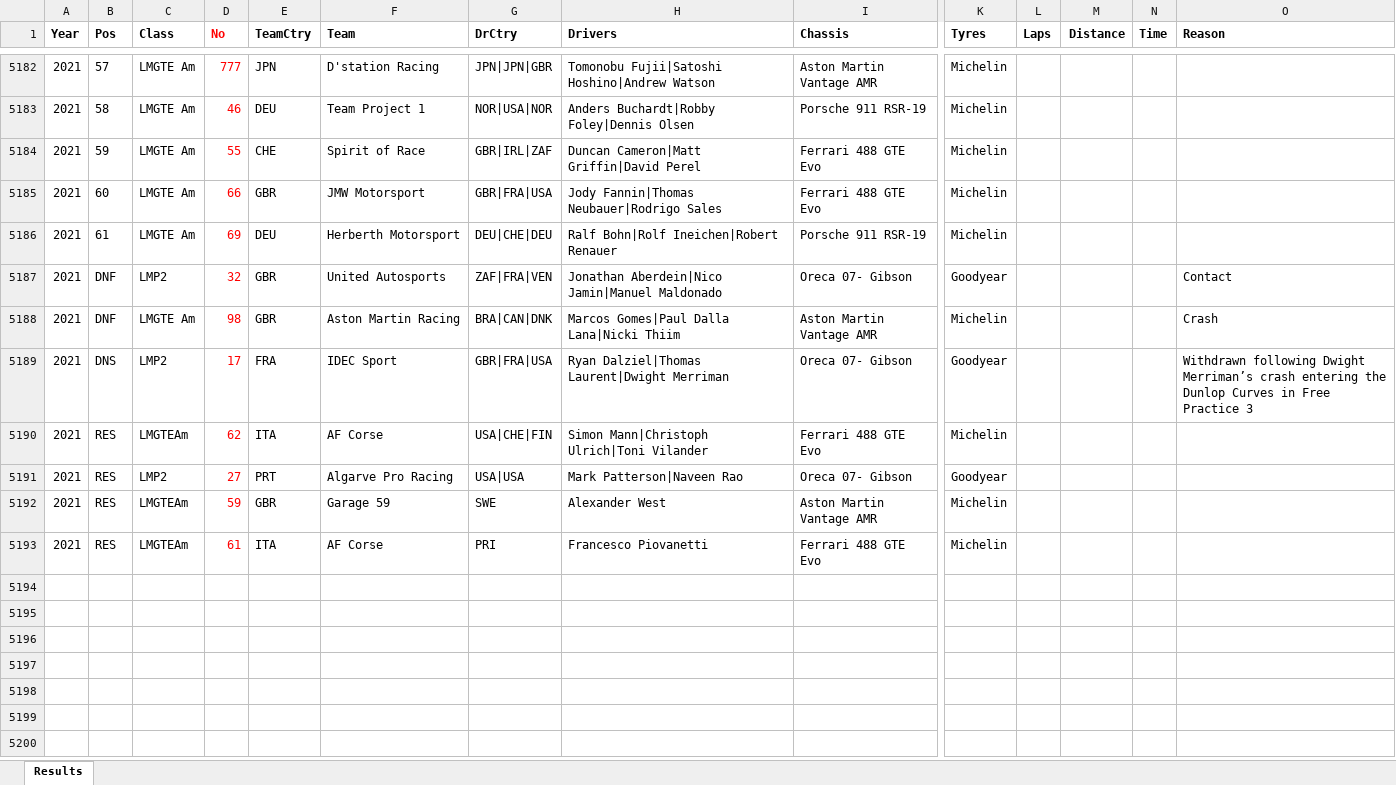
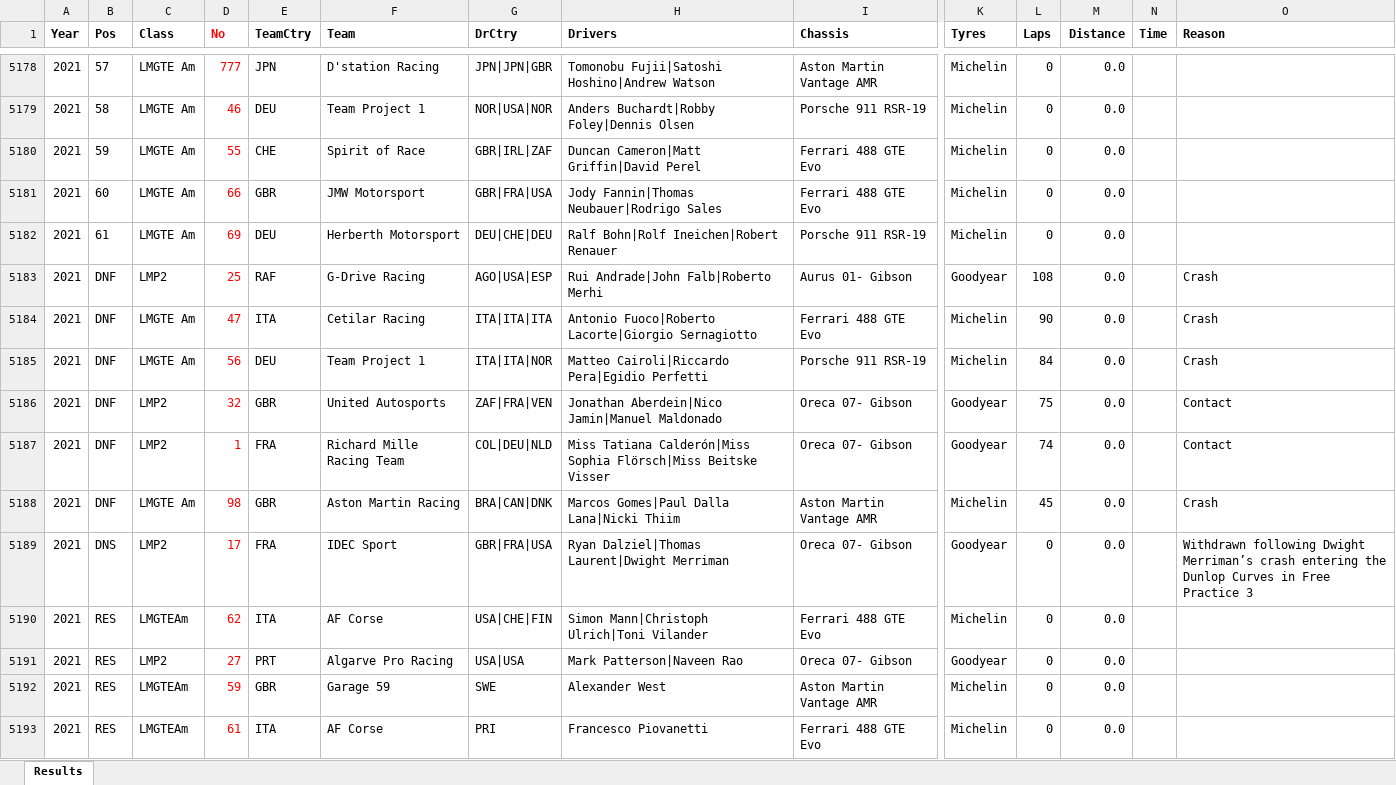
Before and after one commit to gdsotirov/lemans24, an Excel workbook: db/data/results_in.xlsx, sheet Results, drawn as a sheet; only a part is shown, gaps mark what is left out; values as stored, in another font and other column widths than the file's, no borders; conditional formats not drawn; addresses are those after the commit; rows hold the shown columns only; the diff covers the shown part only; the diff names each change by its address in the sheet, - before the commit and + after, or states it on an @@ line.

Commit message:
Add zero laps and distance, update DNFs
Add zero laps and distance, so data could be imported without error.
Also update DNFs after 8th hour.

```diff
--- a/db/data/results_in.xlsx (sheet Results)
+++ b/db/data/results_in.xlsx (sheet Results)
-L5178:L5182 (Laps): (empty)
+L5178:L5182 (Laps): 0
-M5178:M5182 (Distance): (empty)
+M5178:M5182 (Distance): 0.0
+row 5183: 2021 | DNF | LMP2 | 25 | RAF | G-Drive Racing | AGO|USA|ESP | Rui Andrade|John Falb|Roberto Merhi | Aurus 01- Gibson | Goodyear | 108 | 0.0 |  | Crash
+row 5184: 2021 | DNF | LMGTE Am | 47 | ITA | Cetilar Racing | ITA|ITA|ITA | Antonio Fuoco|Roberto Lacorte|Giorgio Sernagiotto | Ferrari 488 GTE Evo | Michelin | 90 | 0.0 |  | Crash
+row 5185: 2021 | DNF | LMGTE Am | 56 | DEU | Team Project 1 | ITA|ITA|NOR | Matteo Cairoli|Riccardo Pera|Egidio Perfetti | Porsche 911 RSR-19 | Michelin | 84 | 0.0 |  | Crash
-L5186 (Laps): (empty)
+L5186 (Laps): 75
-M5186 (Distance): (empty)
+M5186 (Distance): 0.0
+row 5187: 2021 | DNF | LMP2 | 1 | FRA | Richard Mille Racing Team | COL|DEU|NLD | Miss Tatiana Calderón|Miss Sophia Flörsch|Miss Beitske Visser | Oreca 07- Gibson | Goodyear | 74 | 0.0 |  | Contact
-L5188 (Laps): (empty)
+L5188 (Laps): 45
-M5188:M5193 (Distance): (empty)
+M5188:M5193 (Distance): 0.0
-L5189:L5193 (Laps): (empty)
+L5189:L5193 (Laps): 0
```
Also changed, not shown: 4 removed rows and 100 edited cells elsewhere in this sheet, 1 other file.
